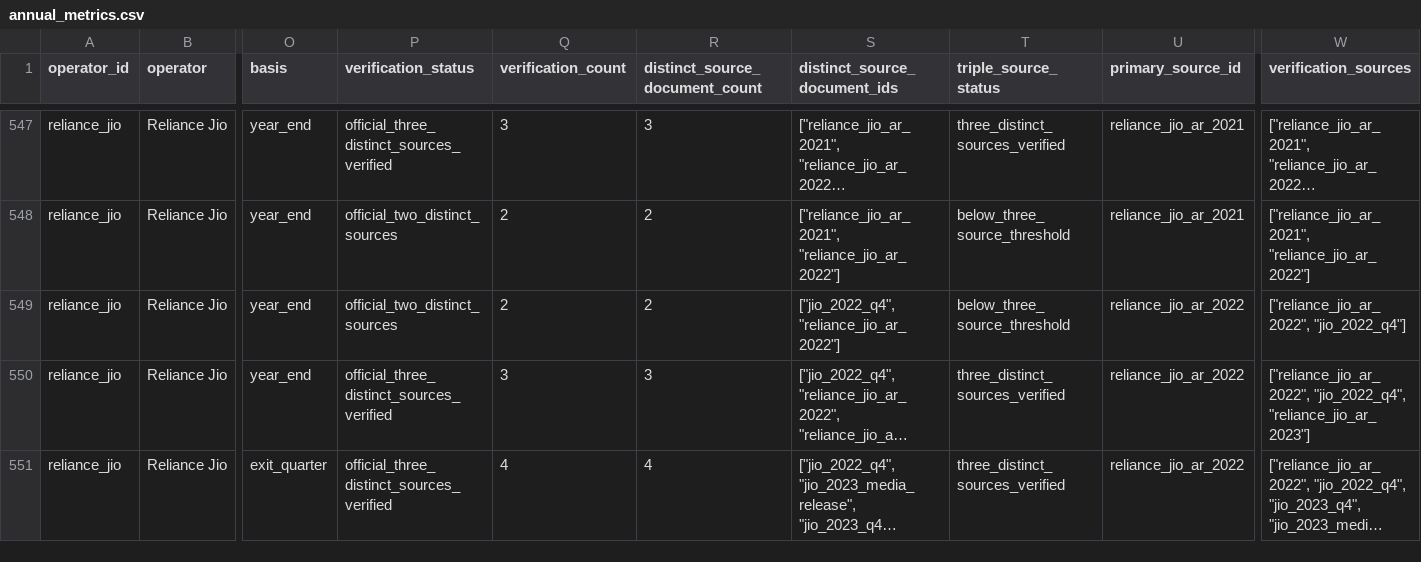
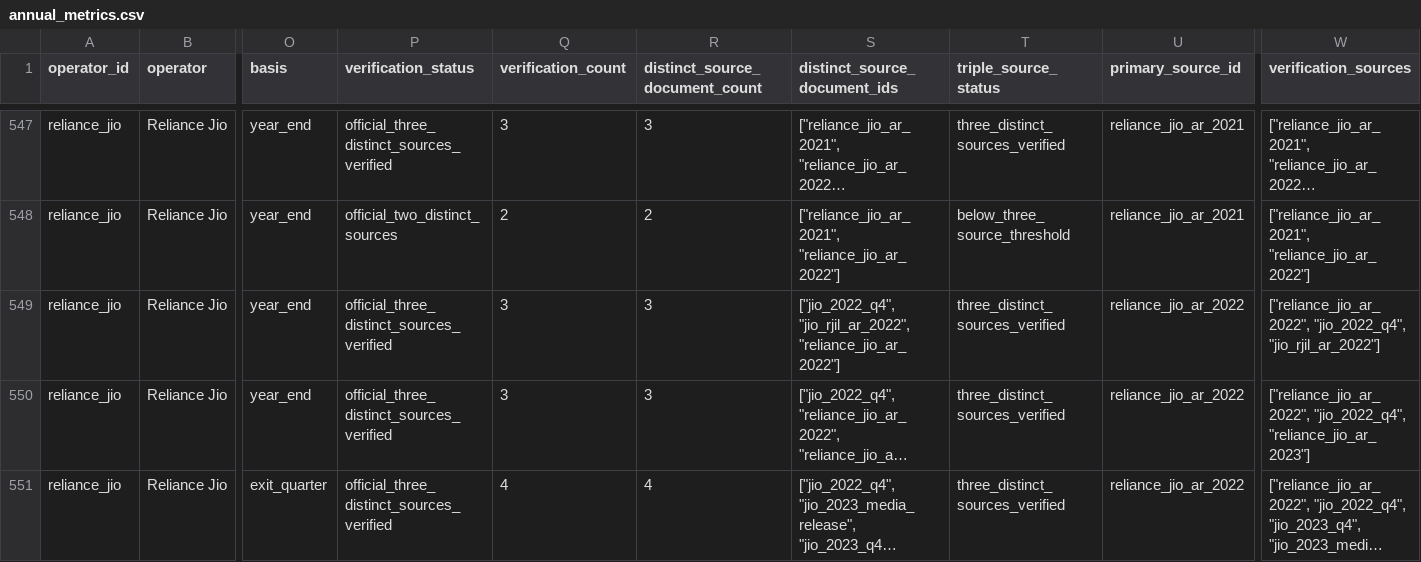
Before and after one commit to AlexLIAOPOLY/cmhk-competitive-intelligence, a CSV file: agent_knowledge/global_top5_operators_2016_2025/annual_metrics.csv, drawn as a sheet; only a part is shown, gaps mark what is left out; long unchanged cells end in …; the diff names each change by its address in the sheet, - before the commit and + after, or states it on an @@ line.

```diff
--- a/agent_knowledge/global_top5_operators_2016_2025/annual_metrics.csv
+++ b/agent_knowledge/global_top5_operators_2016_2025/annual_metrics.csv
-P549 (verification_status): official_two_distinct_sources
+P549 (verification_status): official_three_distinct_sources_verified
-Q549 (verification_count): 2
+Q549 (verification_count): 3
-R549 (distinct_source_document_count): 2
+R549 (distinct_source_document_count): 3
-S549 (distinct_source_document_ids): ["jio_2022_q4", "reliance_jio_ar_2022"]
+S549 (distinct_source_document_ids): ["jio_2022_q4", "jio_rjil_ar_2022", "reliance_jio_ar_2022"]
-T549 (triple_source_status): below_three_source_threshold
+T549 (triple_source_status): three_distinct_sources_verified
-W549 (verification_sources): ["reliance_jio_ar_2022", "jio_2022_q4"]
+W549 (verification_sources): ["reliance_jio_ar_2022", "jio_2022_q4", "jio_rjil_ar_2022"]
```
Also changed, not shown: agent_knowledge/knowledge_integrity_audits/cross_database_common_disclosure_audit_2026-08-18.csv, 11 other files.
